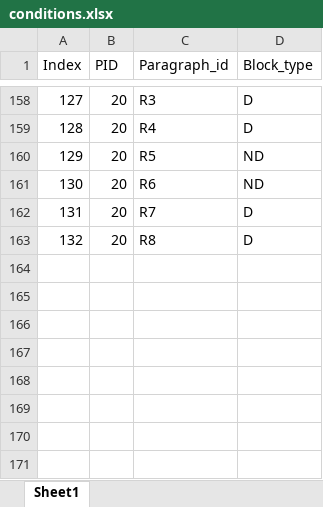
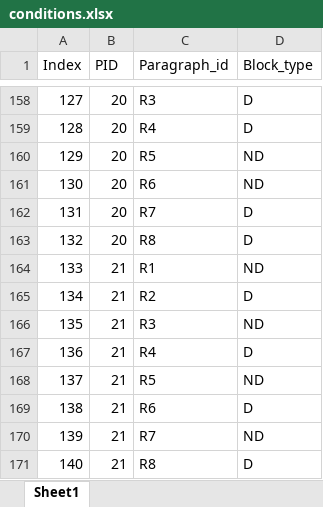
Before and after one commit to ovi-lab/EEG_reading_task, an Excel workbook: psychopy_experiment/conditions/conditions.xlsx, sheet Sheet1, drawn as a sheet; only a part is shown, gaps mark what is left out; values as stored, in another font and other column widths than the file's, no borders; the diff names each change by its address in the sheet, - before the commit and + after, or states it on an @@ line.

```diff
--- a/psychopy_experiment/conditions/conditions.xlsx (sheet Sheet1)
+++ b/psychopy_experiment/conditions/conditions.xlsx (sheet Sheet1)
+row 164: 133 | 21 | R1 | ND
+row 165: 134 | 21 | R2 | D
+row 166: 135 | 21 | R3 | ND
+row 167: 136 | 21 | R4 | D
+row 168: 137 | 21 | R5 | ND
+row 169: 138 | 21 | R6 | D
+row 170: 139 | 21 | R7 | ND
+row 171: 140 | 21 | R8 | D
```
Also changed, not shown: 4 other files.
